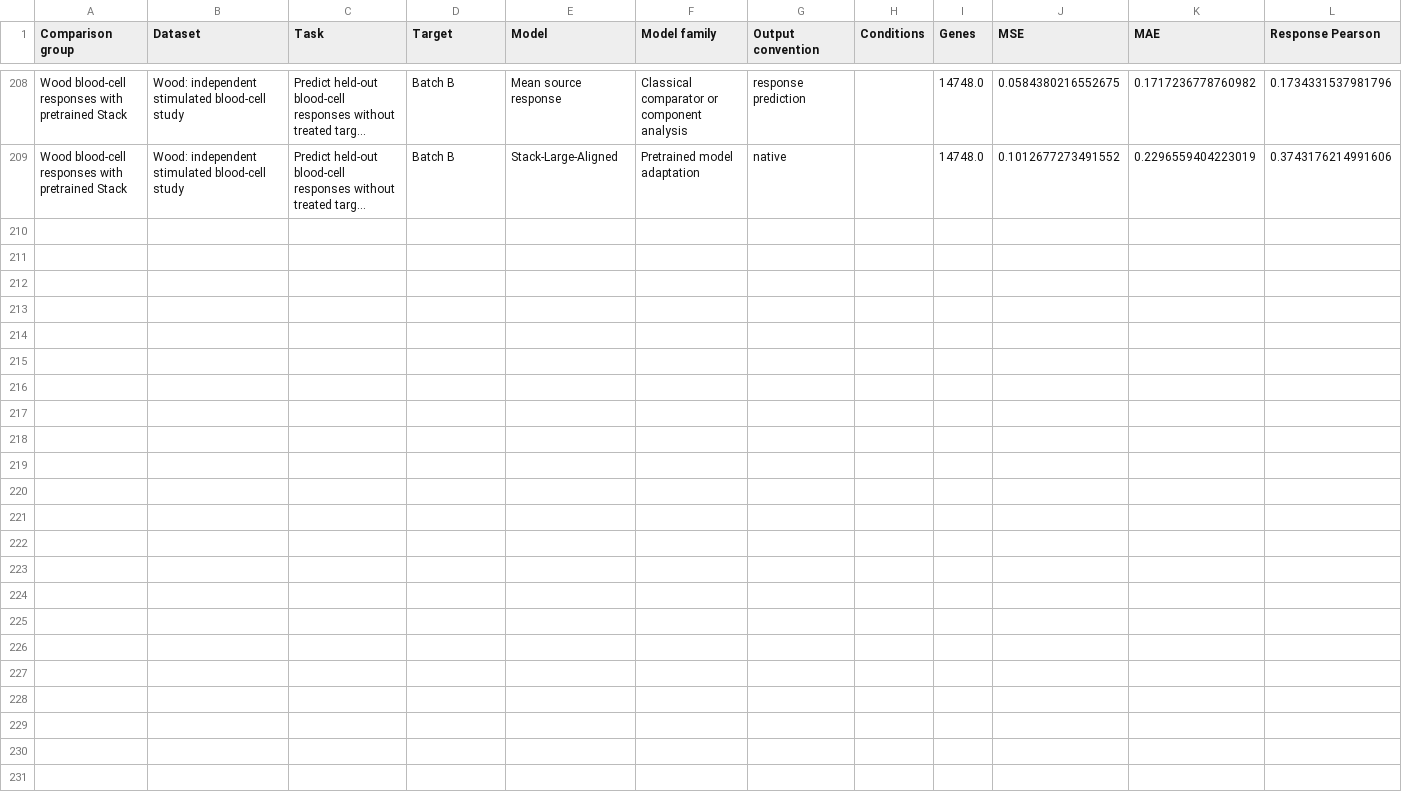
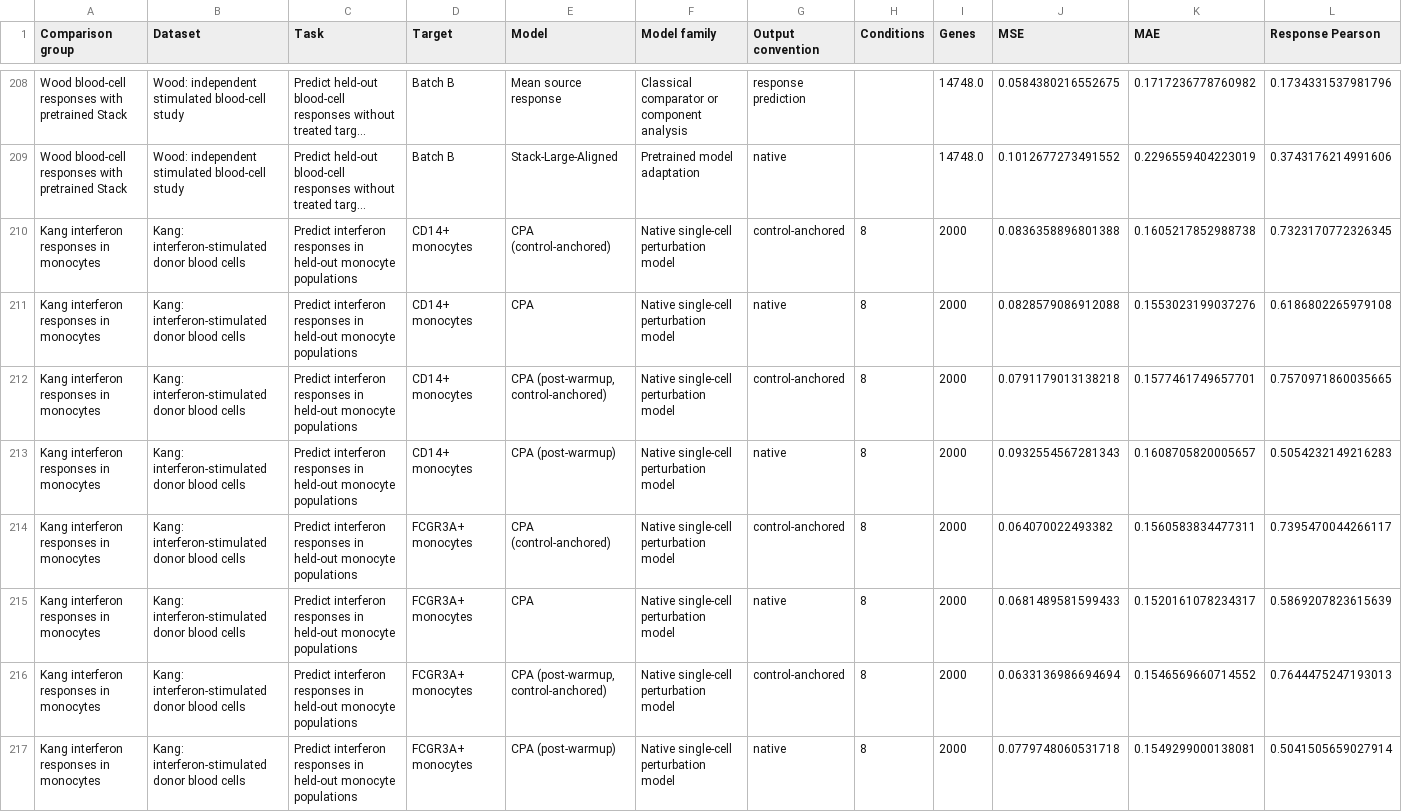
Before and after one commit to Qiu-Shizheng/scPerturbMix, a TSV file: docs/benchmarks/matched_model_metrics.tsv, drawn as a sheet; only a part is shown, gaps mark what is left out; long unchanged cells end in …; rows hold the shown columns only; the diff names each change by its address in the sheet, - before the commit and + after, or states it on an @@ line.

Commit message:
Add matched CPA interferon benchmarks and evaluation guide

```diff
--- a/docs/benchmarks/matched_model_metrics.tsv
+++ b/docs/benchmarks/matched_model_metrics.tsv
+row 210: Kang interferon responses in monocytes | Kang: interferon-stimulated donor blood cells | Predict interferon responses in held-out monocyte populations | CD14+ monocytes | CPA (control-anchored) | Native single-cell perturbation model | control-anchored | 8 | 2000 | 0.0836358896801388 | 0.1605217852988738 | 0.7323170772326345
+row 211: Kang interferon responses in monocytes | Kang: interferon-stimulated donor blood cells | Predict interferon responses in held-out monocyte populations | CD14+ monocytes | CPA | Native single-cell perturbation model | native | 8 | 2000 | 0.0828579086912088 | 0.1553023199037276 | 0.6186802265979108
+row 212: Kang interferon responses in monocytes | Kang: interferon-stimulated donor blood cells | Predict interferon responses in held-out monocyte populations | CD14+ monocytes | CPA (post-warmup, control-anchored) | Native single-cell perturbation model | control-anchored | 8 | 2000 | 0.0791179013138218 | 0.1577461749657701 | 0.7570971860035665
+row 213: Kang interferon responses in monocytes | Kang: interferon-stimulated donor blood cells | Predict interferon responses in held-out monocyte populations | CD14+ monocytes | CPA (post-warmup) | Native single-cell perturbation model | native | 8 | 2000 | 0.0932554567281343 | 0.1608705820005657 | 0.5054232149216283
+row 214: Kang interferon responses in monocytes | Kang: interferon-stimulated donor blood cells | Predict interferon responses in held-out monocyte populations | FCGR3A+ monocytes | CPA (control-anchored) | Native single-cell perturbation model | control-anchored | 8 | 2000 | 0.064070022493382 | 0.1560583834477311 | 0.7395470044266117
+row 215: Kang interferon responses in monocytes | Kang: interferon-stimulated donor blood cells | Predict interferon responses in held-out monocyte populations | FCGR3A+ monocytes | CPA | Native single-cell perturbation model | native | 8 | 2000 | 0.0681489581599433 | 0.1520161078234317 | 0.5869207823615639
+row 216: Kang interferon responses in monocytes | Kang: interferon-stimulated donor blood cells | Predict interferon responses in held-out monocyte populations | FCGR3A+ monocytes | CPA (post-warmup, control-anchored) | Native single-cell perturbation model | control-anchored | 8 | 2000 | 0.0633136986694694 | 0.1546569660714552 | 0.7644475247193013
+row 217: Kang interferon responses in monocytes | Kang: interferon-stimulated donor blood cells | Predict interferon responses in held-out monocyte populations | FCGR3A+ monocytes | CPA (post-warmup) | Native single-cell perturbation model | native | 8 | 2000 | 0.0779748060531718 | 0.1549299000138081 | 0.5041505659027914
```
Also changed, not shown: docs/benchmarks/matched_model_summary.tsv, docs/data/baseline_comparison_scope.tsv, 11 other files.
